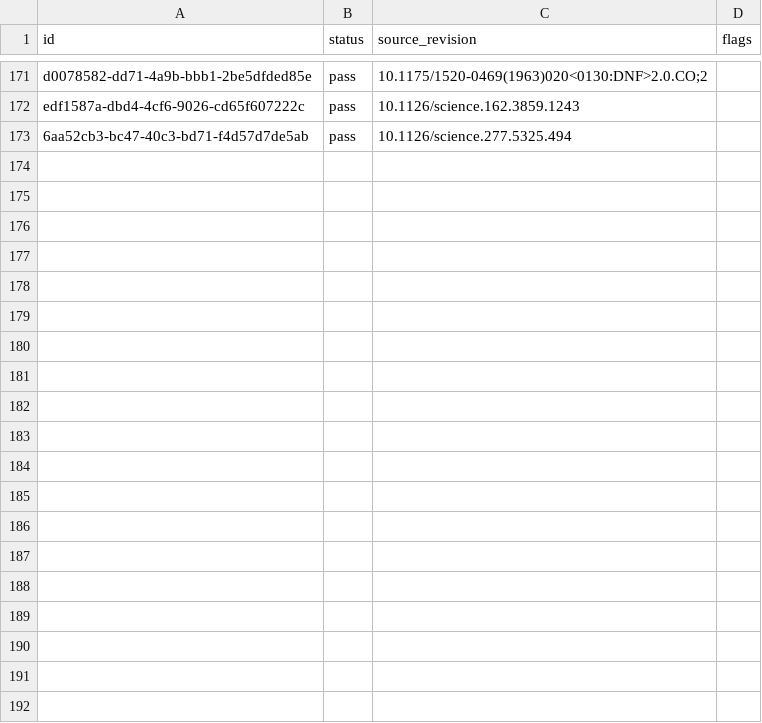
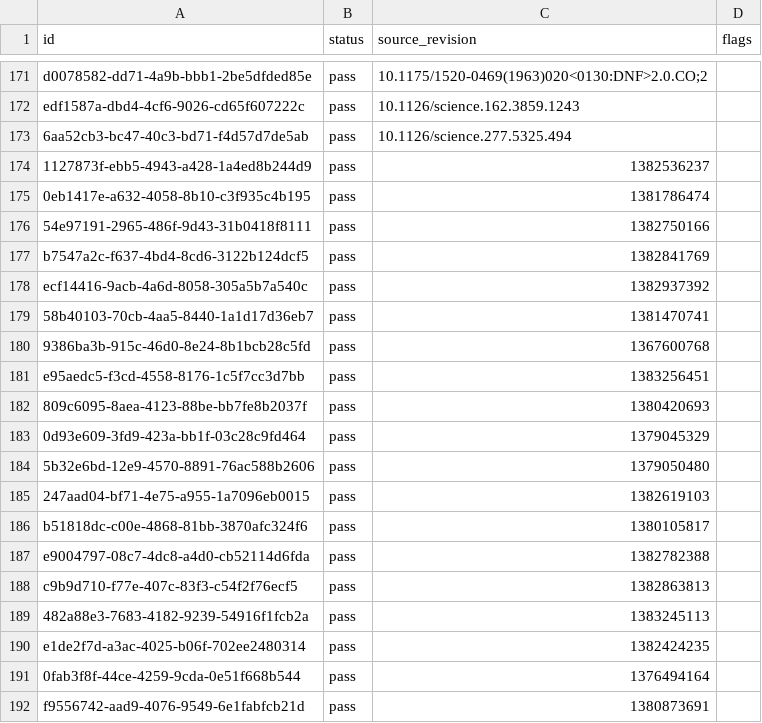
Before and after one commit to shravanibnikam/hallucination-hunter, a CSV file: research/data/sources_v1.csv, drawn as a sheet; only a part is shown, gaps mark what is left out; the diff covers the shown part only.

```diff
--- a/research/data/sources_v1.csv
+++ b/research/data/sources_v1.csv
@@ -173 +173,20 @@ edf1587a-dbd4-4cf6-9026-cd65f607222c,pass,10.1126/science.162.3859.1243,
 6aa52cb3-bc47-40c3-bd71-f4d57d7de5ab,pass,10.1126/science.277.5325.494,
+1127873f-ebb5-4943-a428-1a4ed8b244d9,pass,1382536237,
+0eb1417e-a632-4058-8b10-c3f935c4b195,pass,1381786474,
+54e97191-2965-486f-9d43-31b0418f8111,pass,1382750166,
+b7547a2c-f637-4bd4-8cd6-3122b124dcf5,pass,1382841769,
+ecf14416-9acb-4a6d-8058-305a5b7a540c,pass,1382937392,
+58b40103-70cb-4aa5-8440-1a1d17d36eb7,pass,1381470741,
+9386ba3b-915c-46d0-8e24-8b1bcb28c5fd,pass,1367600768,
+e95aedc5-f3cd-4558-8176-1c5f7cc3d7bb,pass,1383256451,
+809c6095-8aea-4123-88be-bb7fe8b2037f,pass,1380420693,
+0d93e609-3fd9-423a-bb1f-03c28c9fd464,pass,1379045329,
+5b32e6bd-12e9-4570-8891-76ac588b2606,pass,1379050480,
+247aad04-bf71-4e75-a955-1a7096eb0015,pass,1382619103,
+b51818dc-c00e-4868-81bb-3870afc324f6,pass,1380105817,
+e9004797-08c7-4dc8-a4d0-cb52114d6fda,pass,1382782388,
+c9b9d710-f77e-407c-83f3-c54f2f76ecf5,pass,1382863813,
+482a88e3-7683-4182-9239-54916f1fcb2a,pass,1383245113,
+e1de2f7d-a3ac-4025-b06f-702ee2480314,pass,1382424235,
+0fab3f8f-44ce-4259-9cda-0e51f668b544,pass,1376494164,
+f9556742-aad9-4076-9549-6e1fabfcb21d,pass,1380873691,
```
Also changed, not shown: 9 added rows elsewhere in this file, research/data/fakes_v1_failed.csv, 8 other files.
